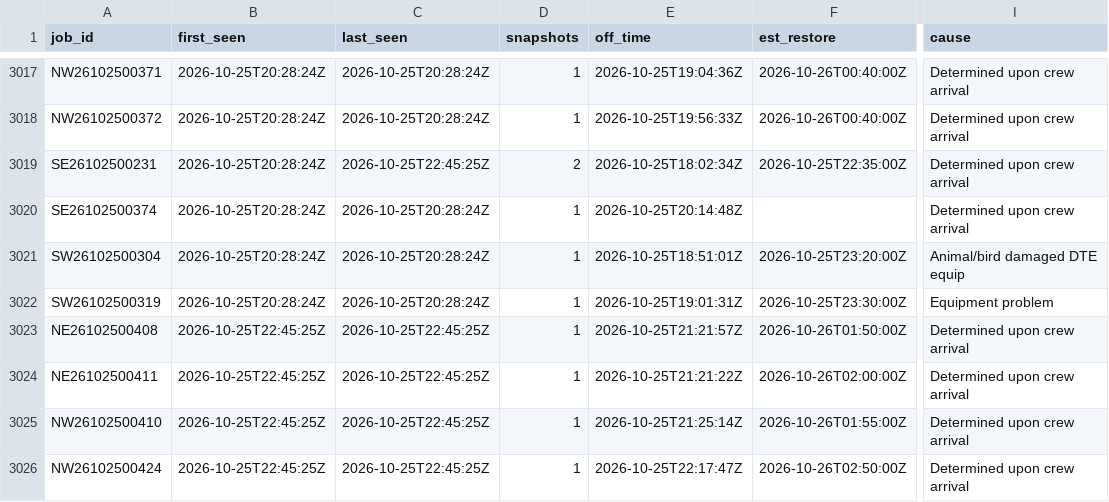
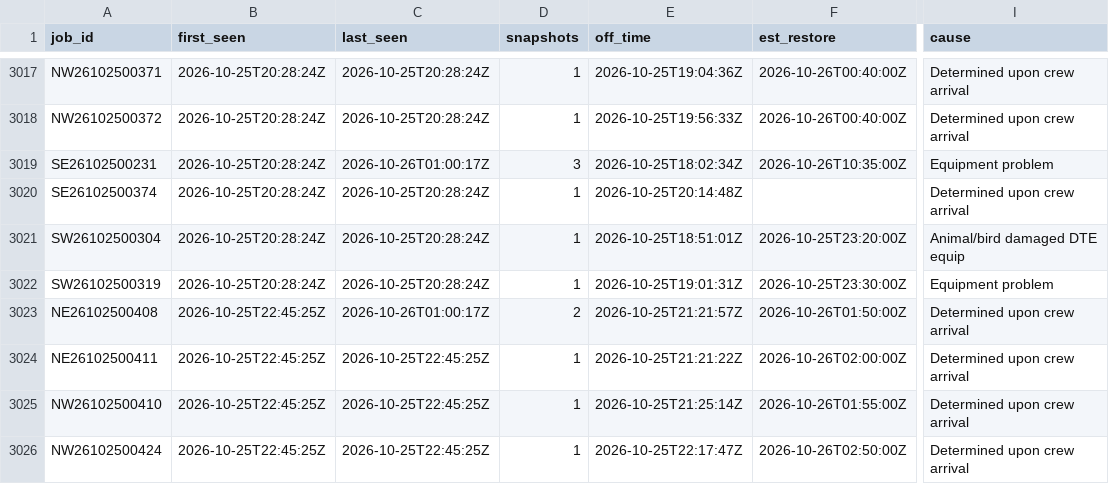
Before and after one commit to wadamcI/dte-outages, a CSV file: dte/history/2026-10.csv, drawn as a sheet; only a part is shown, gaps mark what is left out; the diff covers the shown part only; the diff names each change by its address in the sheet, - before the commit and + after, or states it on an @@ line.

```diff
--- a/dte/history/2026-10.csv
+++ b/dte/history/2026-10.csv
-C3019 (last_seen): 2026-10-25T22:45:25Z
+C3019 (last_seen): 2026-10-26T01:00:17Z
-D3019 (snapshots): 2
+D3019 (snapshots): 3
-F3019 (est_restore): 2026-10-25T22:35:00Z
+F3019 (est_restore): 2026-10-26T10:35:00Z
-I3019 (cause): Determined upon crew arrival
+I3019 (cause): Equipment problem
-C3023 (last_seen): 2026-10-25T22:45:25Z
+C3023 (last_seen): 2026-10-26T01:00:17Z
-D3023 (snapshots): 1
+D3023 (snapshots): 2
```
Also changed, not shown: 4 added rows and 9 edited cells elsewhere in this file, 1 other file.
